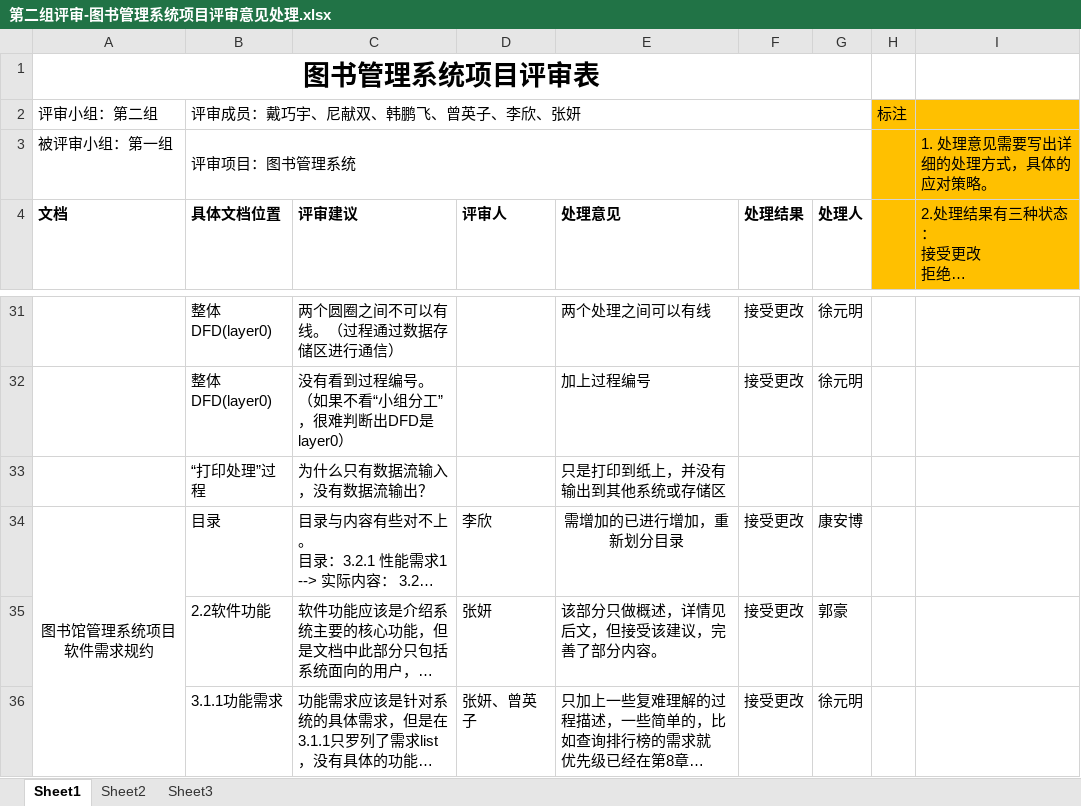
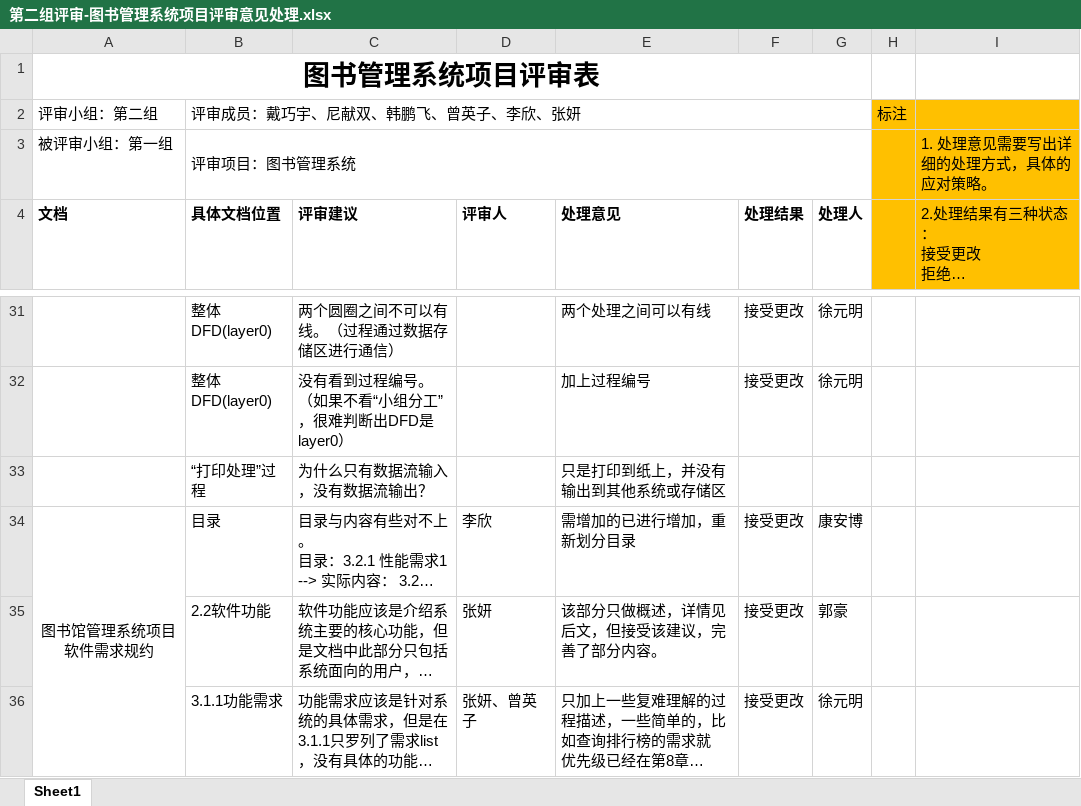
Before and after one commit to CreateChance/software_requirement_work, an Excel workbook: 第二组评审-图书管理系统项目评审意见处理.xlsx, sheet Sheet1, drawn as a sheet; only a part is shown, gaps mark what is left out; long unchanged cells end in …; values as stored, in another font and other column widths than the file's, no borders; the diff covers the shown part only; the diff names each change by its address in the sheet, - before the commit and + after, or states it on an @@ line.

Commit message:
上传评审意见处理表格。

```diff
--- a/第二组评审-图书管理系统项目评审意见处理.xlsx (sheet Sheet1)
+++ b/第二组评审-图书管理系统项目评审意见处理.xlsx (sheet Sheet1)
-sheet tab: Sheet2
-sheet tab: Sheet3
-E34 alignment: center
+E34 alignment: left
```
Also changed, not shown: 42 edited cells and cell formats elsewhere in this sheet.
